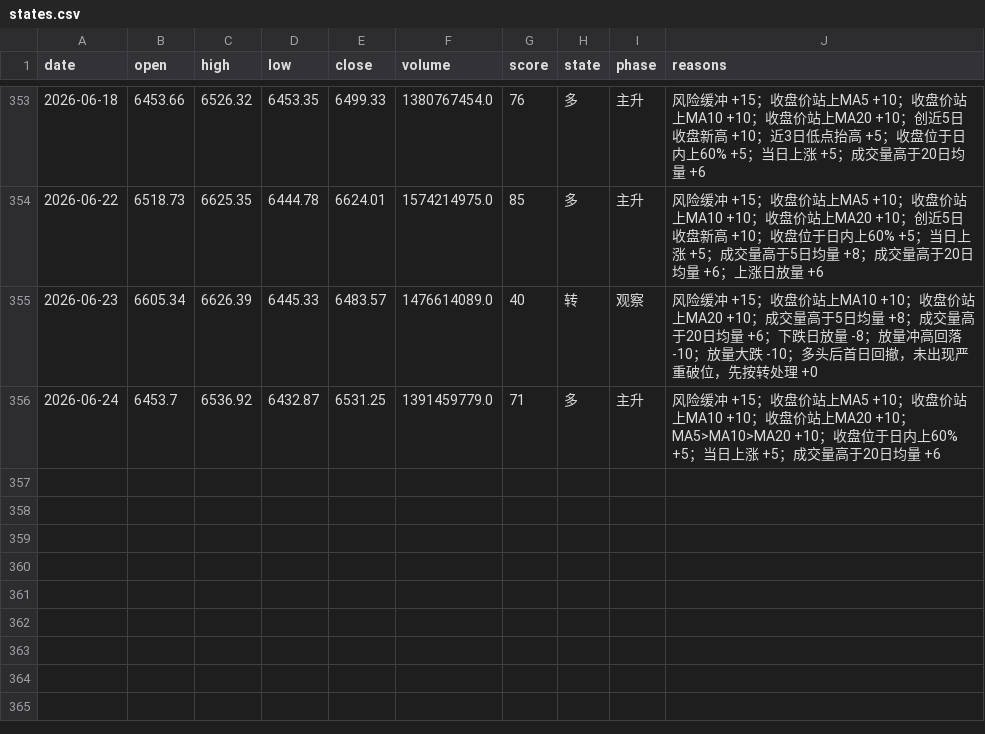
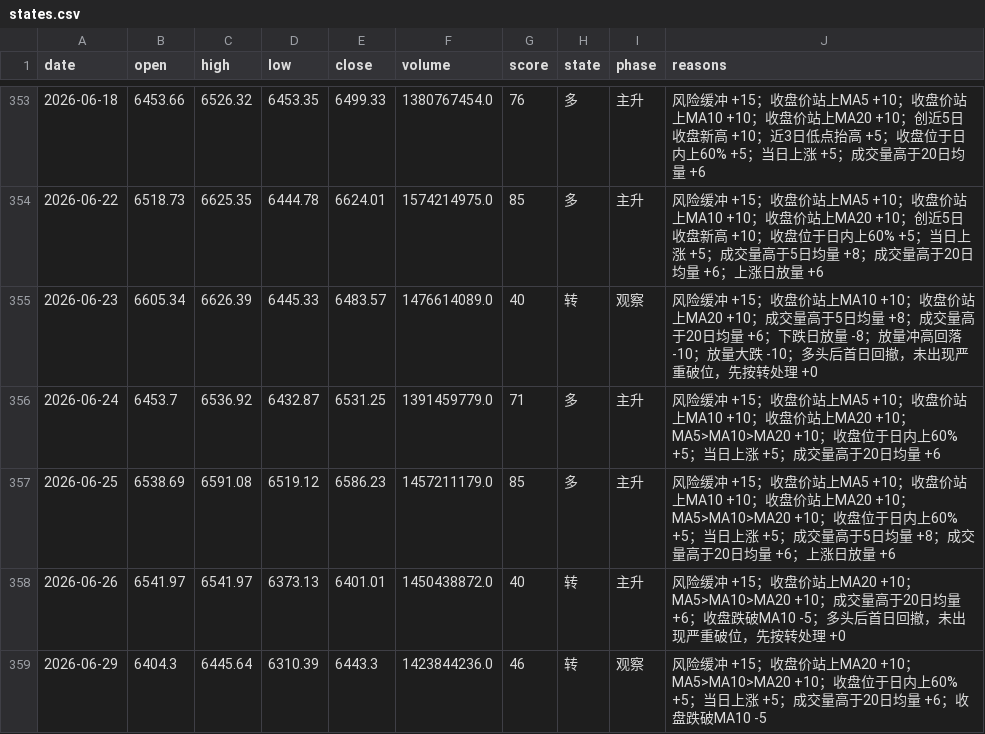
Before and after one commit to zhouyangyng/mytradingsystem, a CSV file: work/index-env/data/states.csv, drawn as a sheet; only a part is shown, gaps mark what is left out; the diff names each change by its address in the sheet, - before the commit and + after, or states it on an @@ line.

```diff
--- a/work/index-env/data/states.csv
+++ b/work/index-env/data/states.csv
+row 357: 2026-06-25 | 6538.69 | 6591.08 | 6519.12 | 6586.23 | 1457211179.0 | 85 | 多 | 主升 | 风险缓冲 +15；收盘价站上MA5 +10；收盘价站上MA10 +10；收盘价站上MA20 +10；MA5>MA10>MA20 +10；收盘位于日内上60% +5；当日上涨 +5；成交量高于5日均量 +8；成交量高于20日均量 +6；上涨日放量 +6
+row 358: 2026-06-26 | 6541.97 | 6541.97 | 6373.13 | 6401.01 | 1450438872.0 | 40 | 转 | 主升 | 风险缓冲 +15；收盘价站上MA20 +10；MA5>MA10>MA20 +10；成交量高于20日均量 +6；收盘跌破MA10 -5；多头后首日回撤，未出现严重破位，先按转处理 +0
+row 359: 2026-06-29 | 6404.3 | 6445.64 | 6310.39 | 6443.3 | 1423844236.0 | 46 | 转 | 观察 | 风险缓冲 +15；收盘价站上MA20 +10；MA5>MA10>MA20 +10；收盘位于日内上60% +5；当日上涨 +5；成交量高于20日均量 +6；收盘跌破MA10 -5
```
Also changed, not shown: 6 other files.
